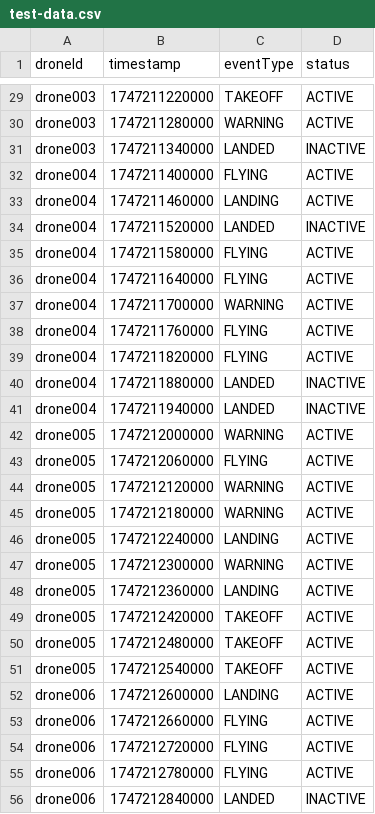
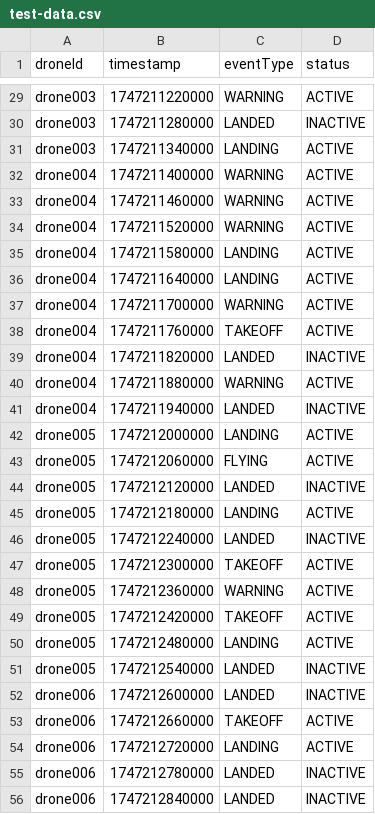
Before and after one commit to GJE705/screencloud-challenge, a CSV file: screencloud/test-data.csv, drawn as a sheet; only a part is shown, gaps mark what is left out; the diff covers the shown part only; the diff names each change by its address in the sheet, - before the commit and + after, or states it on an @@ line.

```diff
--- a/screencloud/test-data.csv
+++ b/screencloud/test-data.csv
-C29 (eventType): TAKEOFF
+C29 (eventType): WARNING
-C30 (eventType): WARNING
+C30 (eventType): LANDED
-D30 (status): ACTIVE
+D30 (status): INACTIVE
-C31 (eventType): LANDED
+C31 (eventType): LANDING
-D31 (status): INACTIVE
+D31 (status): ACTIVE
-C32 (eventType): FLYING
+C32 (eventType): WARNING
-C33 (eventType): LANDING
+C33 (eventType): WARNING
-C34 (eventType): LANDED
+C34 (eventType): WARNING
-D34 (status): INACTIVE
+D34 (status): ACTIVE
-C35:C36 (eventType): FLYING
+C35:C36 (eventType): LANDING
-C38 (eventType): FLYING
+C38 (eventType): TAKEOFF
-C39 (eventType): FLYING
+C39 (eventType): LANDED
-D39 (status): ACTIVE
+D39 (status): INACTIVE
-C40 (eventType): LANDED
+C40 (eventType): WARNING
-D40 (status): INACTIVE
+D40 (status): ACTIVE
-C42 (eventType): WARNING
+C42 (eventType): LANDING
-C44 (eventType): WARNING
+C44 (eventType): LANDED
-D44 (status): ACTIVE
+D44 (status): INACTIVE
-C45 (eventType): WARNING
+C45 (eventType): LANDING
-C46 (eventType): LANDING
+C46 (eventType): LANDED
-D46 (status): ACTIVE
+D46 (status): INACTIVE
-C47 (eventType): WARNING
+C47 (eventType): TAKEOFF
-C48 (eventType): LANDING
+C48 (eventType): WARNING
-C50 (eventType): TAKEOFF
+C50 (eventType): LANDING
-C51 (eventType): TAKEOFF
+C51 (eventType): LANDED
-D51:D52 (status): ACTIVE
+D51:D52 (status): INACTIVE
-C52 (eventType): LANDING
+C52 (eventType): LANDED
-C53 (eventType): FLYING
+C53 (eventType): TAKEOFF
-C54 (eventType): FLYING
+C54 (eventType): LANDING
-C55 (eventType): FLYING
+C55 (eventType): LANDED
-D55 (status): ACTIVE
+D55 (status): INACTIVE
```
Also changed, not shown: 89 edited cells elsewhere in this file, 2 other files.
